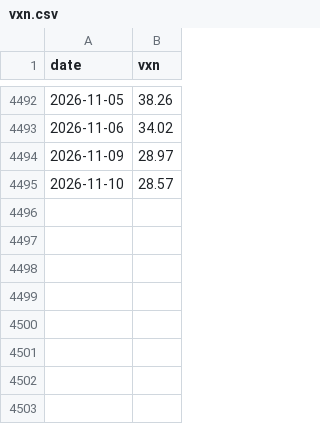
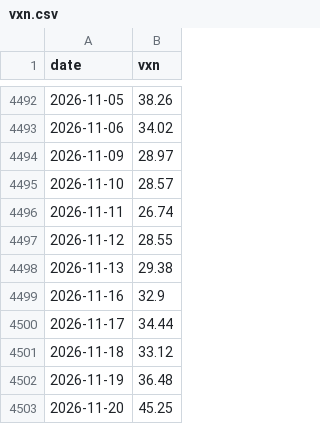
Before and after one commit to drusiyani/argon-v2, a CSV file: analysis/vxn.csv, drawn as a sheet; only a part is shown, gaps mark what is left out; the diff names each change by its address in the sheet, - before the commit and + after, or states it on an @@ line.

```diff
--- a/analysis/vxn.csv
+++ b/analysis/vxn.csv
+row 4496: 2026-11-11 | 26.74
+row 4497: 2026-11-12 | 28.55
+row 4498: 2026-11-13 | 29.38
+row 4499: 2026-11-16 | 32.9
+row 4500: 2026-11-17 | 34.44
+row 4501: 2026-11-18 | 33.12
+row 4502: 2026-11-19 | 36.48
+row 4503: 2026-11-20 | 45.25
```
Also changed, not shown: analysis/tbill_dtb3.csv, 4 other files.
